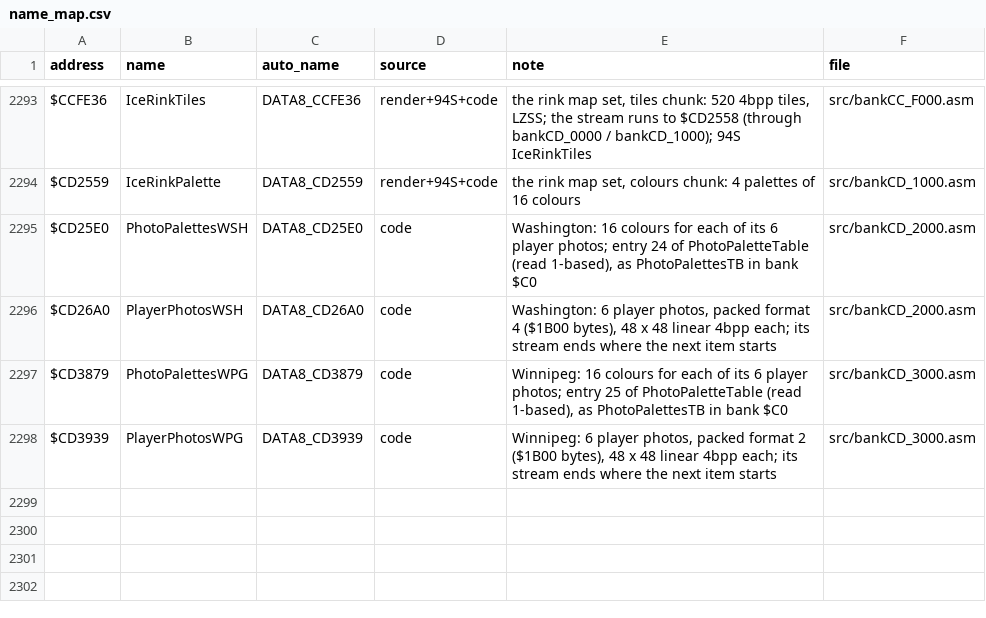
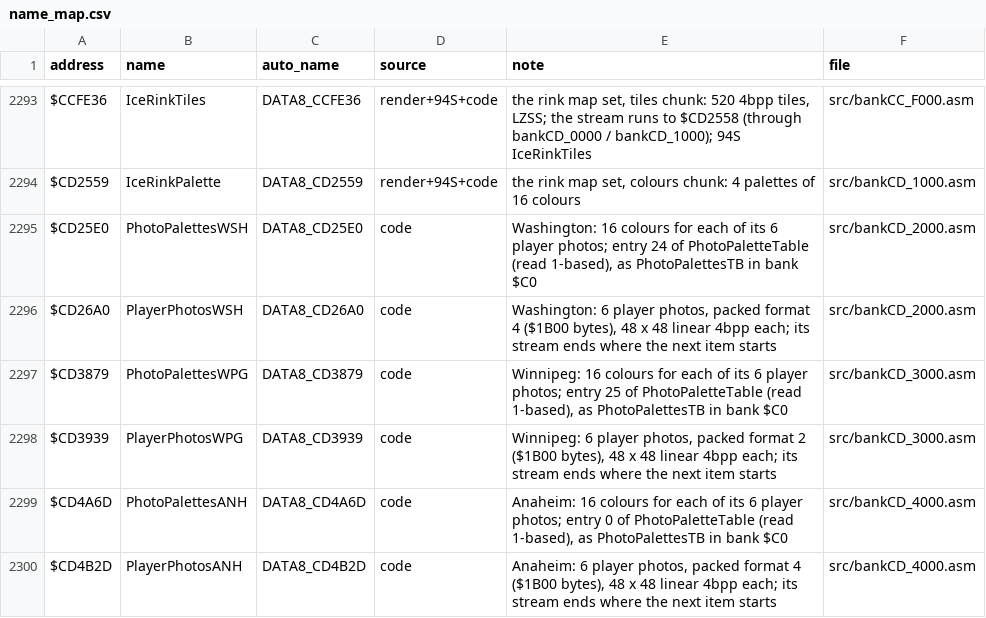
Before and after one commit to abdulahmad/NHL95SNES, a CSV file: docs/name_map.csv, drawn as a sheet; only a part is shown, gaps mark what is left out; the diff names each change by its address in the sheet, - before the commit and + after, or states it on an @@ line.

```diff
--- a/docs/name_map.csv
+++ b/docs/name_map.csv
+row 2299: $CD4A6D | PhotoPalettesANH | DATA8_CD4A6D | code | Anaheim: 16 colours for each of its 6 player photos; entry 0 of PhotoPaletteTable (read 1-based), as PhotoPalettesTB in bank $C0 | src/bankCD_4000.asm
+row 2300: $CD4B2D | PlayerPhotosANH | DATA8_CD4B2D | code | Anaheim: 6 player photos, packed format 4 ($1B00 bytes), 48 x 48 linear 4bpp each; its stream ends where the next item starts | src/bankCD_4000.asm
```
Also changed, not shown: 6 other files.
